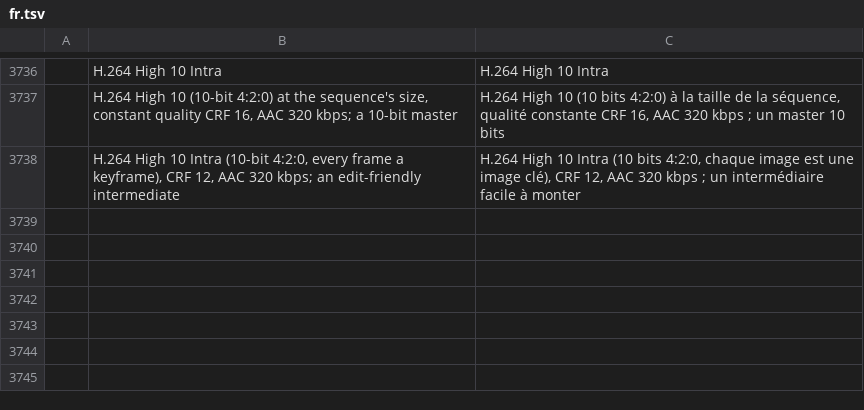
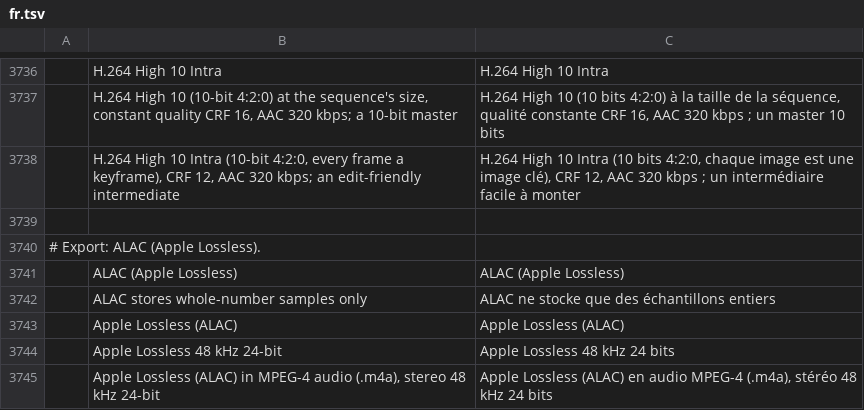
Before and after one commit to storytold/filmcraft, a TSV file: crates/ui-egui/src/i18n/fr.tsv, drawn as a sheet; only a part is shown, gaps mark what is left out; the diff names each change by its address in the sheet, - before the commit and + after, or states it on an @@ line.

```diff
--- a/crates/ui-egui/src/i18n/fr.tsv
+++ b/crates/ui-egui/src/i18n/fr.tsv
+row 3739: (empty)
+row 3740: # Export: ALAC (Apple Lossless).
+row 3741:  | ALAC (Apple Lossless) | ALAC (Apple Lossless)
+row 3742:  | ALAC stores whole-number samples only | ALAC ne stocke que des échantillons entiers
+row 3743:  | Apple Lossless (ALAC) | Apple Lossless (ALAC)
+row 3744:  | Apple Lossless 48 kHz 24-bit | Apple Lossless 48 kHz 24 bits
+row 3745:  | Apple Lossless (ALAC) in MPEG-4 audio (.m4a), stereo 48 kHz 24-bit | Apple Lossless (ALAC) en audio MPEG-4 (.m4a), stéréo 48 kHz 24 bits
```
Also changed, not shown: crates/ui-egui/src/i18n/id.tsv, crates/ui-egui/src/i18n/ja.tsv, 42 other files.
